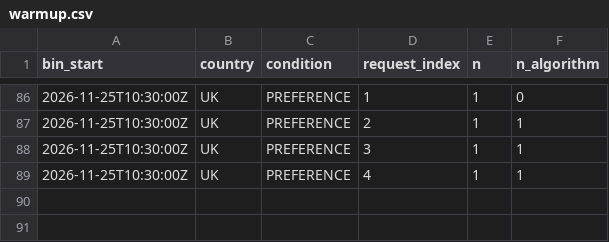
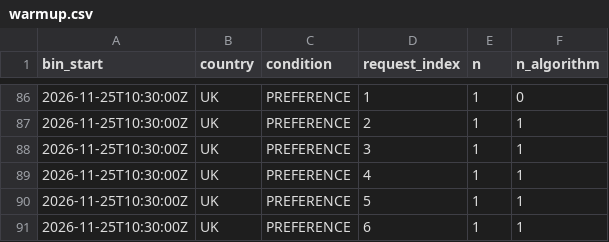
Before and after one commit to btrantruong/preferfeed-status, a CSV file: data/warmup.csv, drawn as a sheet; only a part is shown, gaps mark what is left out.

```diff
--- a/data/warmup.csv
+++ b/data/warmup.csv
@@ -89 +89,3 @@ bin_start,country,condition,request_index,n,n_algorithm
 2026-11-25T10:30:00Z,UK,PREFERENCE,4,1,1
+2026-11-25T10:30:00Z,UK,PREFERENCE,5,1,1
+2026-11-25T10:30:00Z,UK,PREFERENCE,6,1,1
```
Also changed, not shown: data/active.csv, data/algo_calls.csv, 9 other files.
